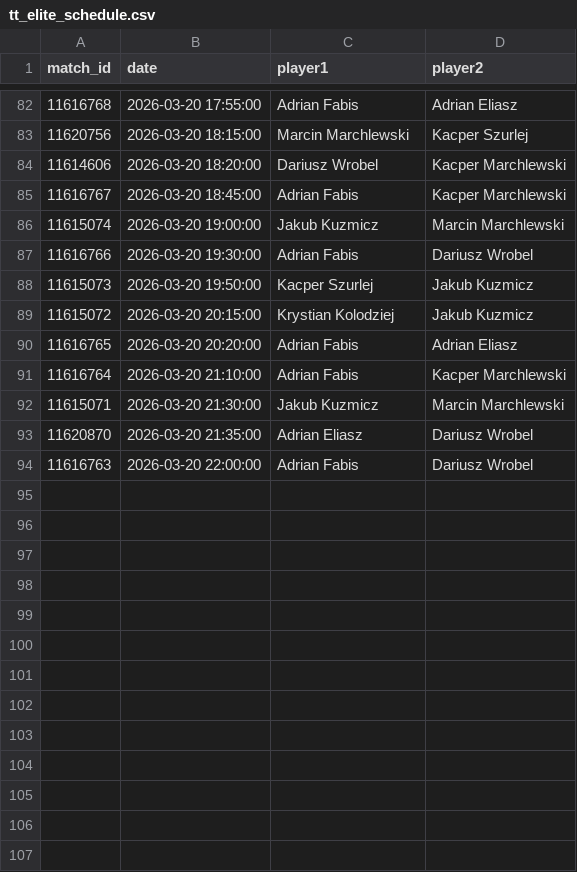
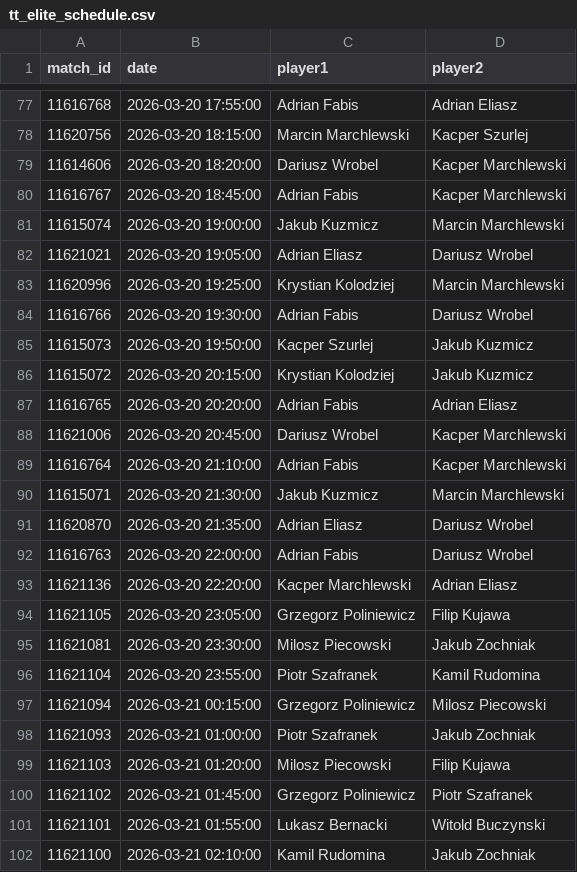
Before and after one commit to bettormanpicks/BMP-App, a CSV file: tabletennis/data/tt_elite_schedule.csv, drawn as a sheet; only a part is shown, gaps mark what is left out; the diff covers the shown part only; the diff names each change by its address in the sheet, - before the commit and + after, or states it on an @@ line.

```diff
--- a/tabletennis/data/tt_elite_schedule.csv
+++ b/tabletennis/data/tt_elite_schedule.csv
+row 82: 11621021 | 2026-03-20 19:05:00 | Adrian Eliasz | Dariusz Wrobel
+row 83: 11620996 | 2026-03-20 19:25:00 | Krystian Kolodziej | Marcin Marchlewski
+row 88: 11621006 | 2026-03-20 20:45:00 | Dariusz Wrobel | Kacper Marchlewski
+row 93: 11621136 | 2026-03-20 22:20:00 | Kacper Marchlewski | Adrian Eliasz
+row 94: 11621105 | 2026-03-20 23:05:00 | Grzegorz Poliniewicz | Filip Kujawa
+row 95: 11621081 | 2026-03-20 23:30:00 | Milosz Piecowski | Jakub Zochniak
+row 96: 11621104 | 2026-03-20 23:55:00 | Piotr Szafranek | Kamil Rudomina
+row 97: 11621094 | 2026-03-21 00:15:00 | Grzegorz Poliniewicz | Milosz Piecowski
+row 98: 11621093 | 2026-03-21 01:00:00 | Piotr Szafranek | Jakub Zochniak
+row 99: 11621103 | 2026-03-21 01:20:00 | Milosz Piecowski | Filip Kujawa
+row 100: 11621102 | 2026-03-21 01:45:00 | Grzegorz Poliniewicz | Piotr Szafranek
+row 101: 11621101 | 2026-03-21 01:55:00 | Lukasz Bernacki | Witold Buczynski
+row 102: 11621100 | 2026-03-21 02:10:00 | Kamil Rudomina | Jakub Zochniak
```
Also changed, not shown: 8 added rows, 13 removed rows and 3 moved rows elsewhere in this file.
